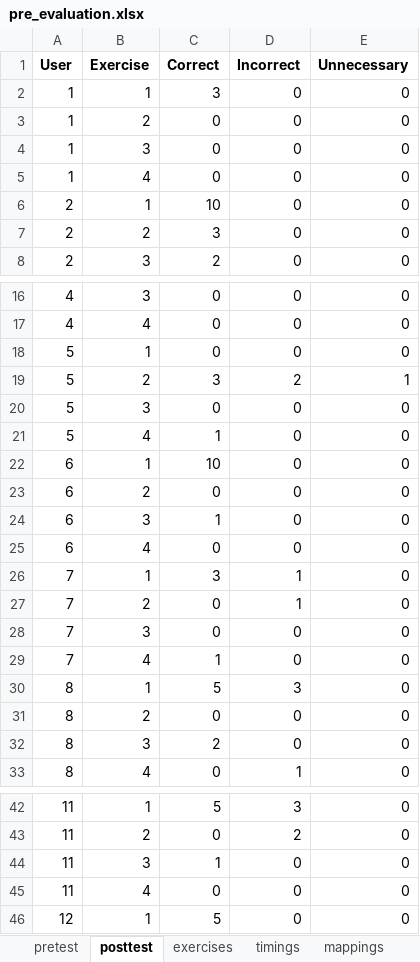
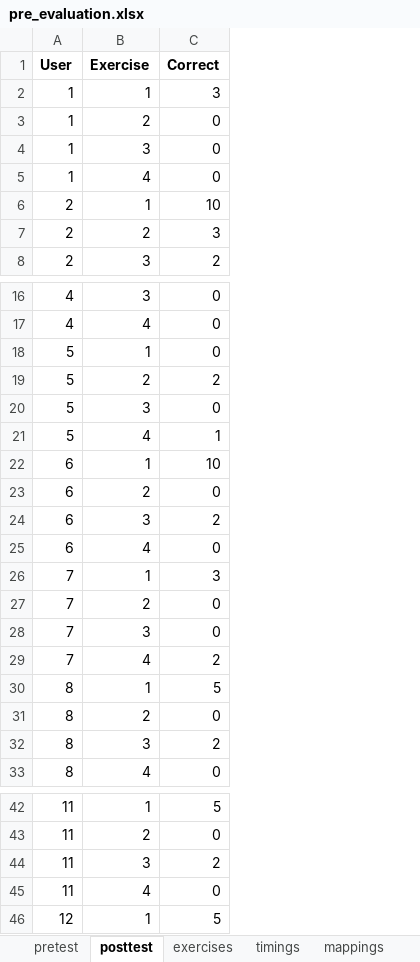
Before and after one commit to latteprog/azubee.Studies, an Excel workbook: data/pre_evaluation.xlsx, sheet posttest, drawn as a sheet; only a part is shown, gaps mark what is left out; values as stored, in another font and other column widths than the file's, no borders; the diff names each change by its address in the sheet, - before the commit and + after, or states it on an @@ line.

```diff
--- a/data/pre_evaluation.xlsx (sheet posttest)
+++ b/data/pre_evaluation.xlsx (sheet posttest)
-column D (Incorrect), rows 2-8: all 0; rows 16-33: 0 | 0 | 0 | 2 | 0 | 0 | 0 | 0 | 0 | 0 | 1 | 1 | 0 | 0 | 3 | 0 | 0 | 1; rows 42-46: 3 | 2 | 0 | 0 | 0
-column E (Unnecessary), rows 2-8: all 0; rows 16-33: 0 | 0 | 0 | 1 | 0 | 0 | 0 | 0 | 0 | 0 | 0 | 0 | 0 | 0 | 0 | 0 | 0 | 0; rows 42-46: all 0
-C19 (Correct): 3
+C19 (Correct): 2
-C24 (Correct): 1
+C24 (Correct): 2
-C29 (Correct): 1
+C29 (Correct): 2
-C44 (Correct): 1
+C44 (Correct): 2
```
Also changed, not shown: sheet pretest, data/main_evaluation.xlsx, 4 other files.
